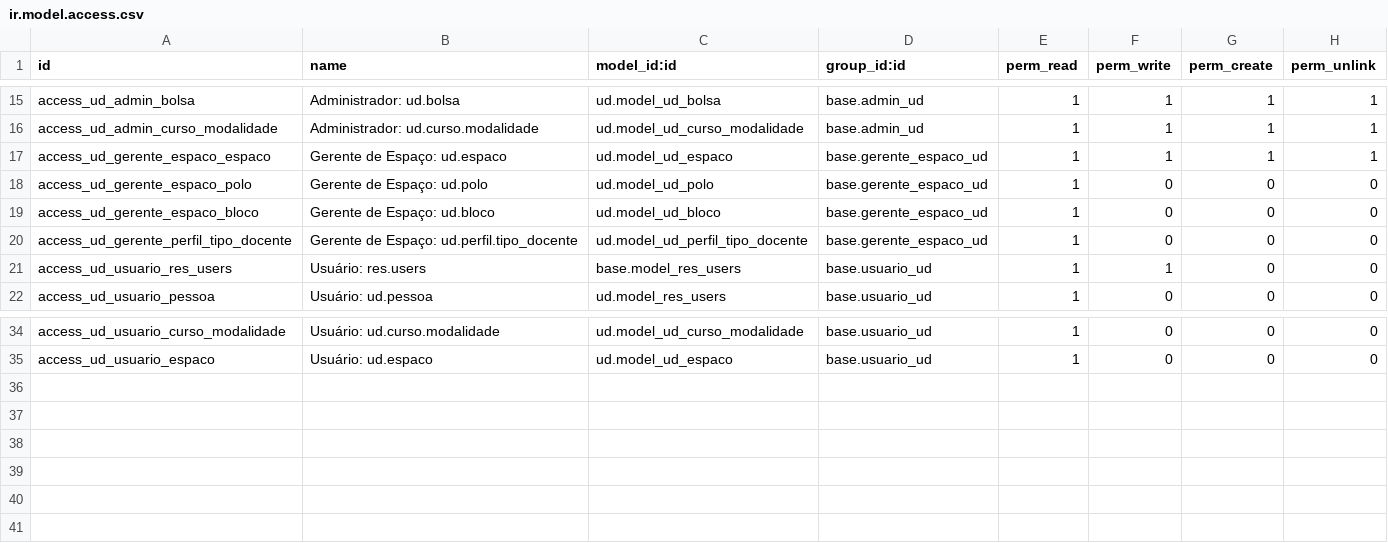
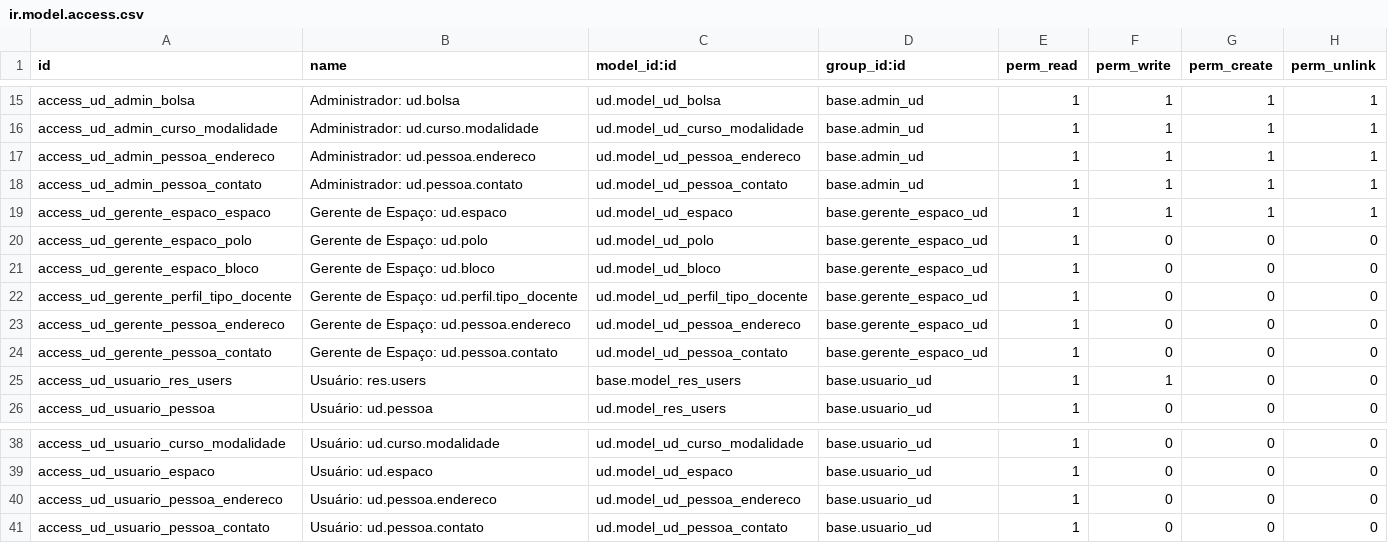
Before and after one commit to ntiufalara/universidade-digital, a CSV file: odoo/addons/ud/security/ir.model.access.csv, drawn as a sheet; only a part is shown, gaps mark what is left out; the diff names each change by its address in the sheet, - before the commit and + after, or states it on an @@ line.

Commit message:
Adicionando importação dos usuários; Adicionando interface para o site principal

```diff
--- a/odoo/addons/ud/security/ir.model.access.csv
+++ b/odoo/addons/ud/security/ir.model.access.csv
+row 17: access_ud_admin_pessoa_endereco | Administrador: ud.pessoa.endereco | ud.model_ud_pessoa_endereco | base.admin_ud | 1 | 1 | 1 | 1
+row 18: access_ud_admin_pessoa_contato | Administrador: ud.pessoa.contato | ud.model_ud_pessoa_contato | base.admin_ud | 1 | 1 | 1 | 1
+row 23: access_ud_gerente_pessoa_endereco | Gerente de Espaço: ud.pessoa.endereco | ud.model_ud_pessoa_endereco | base.gerente_espaco_ud | 1 | 0 | 0 | 0
+row 24: access_ud_gerente_pessoa_contato | Gerente de Espaço: ud.pessoa.contato | ud.model_ud_pessoa_contato | base.gerente_espaco_ud | 1 | 0 | 0 | 0
+row 40: access_ud_usuario_pessoa_endereco | Usuário: ud.pessoa.endereco | ud.model_ud_pessoa_endereco | base.usuario_ud | 1 | 0 | 0 | 0
+row 41: access_ud_usuario_pessoa_contato | Usuário: ud.pessoa.contato | ud.model_ud_pessoa_contato | base.usuario_ud | 1 | 0 | 0 | 0
```
Also changed, not shown: 24 other files.
